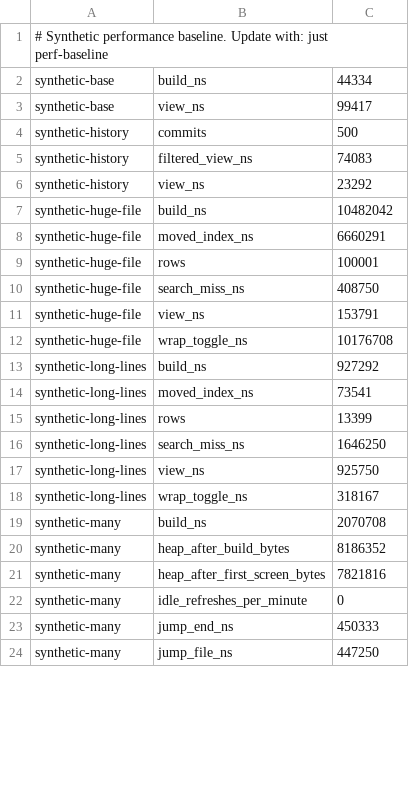
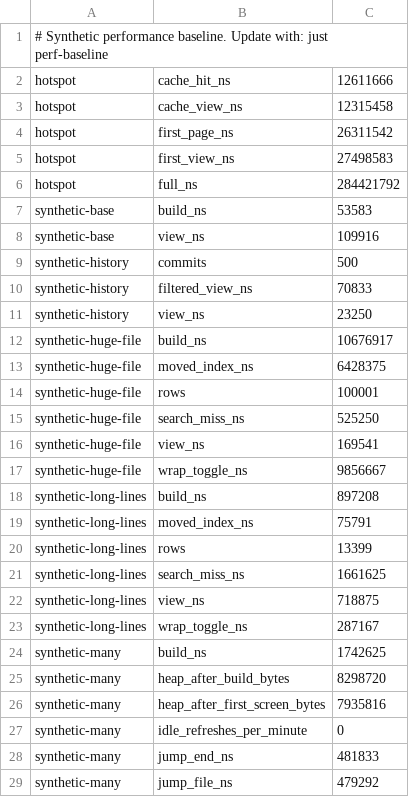
Before and after one commit to jeffbrennan/pane, a TSV file: perf/baseline.tsv, drawn as a sheet; only a part is shown; the diff covers the shown part only.

```diff
--- a/perf/baseline.tsv
+++ b/perf/baseline.tsv
@@ -1,24 +1,29 @@
 # Synthetic performance baseline. Update with: just perf-baseline
-synthetic-base	build_ns	44334
-synthetic-base	view_ns	99417
+hotspot	cache_hit_ns	12611666
+hotspot	cache_view_ns	12315458
+hotspot	first_page_ns	26311542
+hotspot	first_view_ns	27498583
+hotspot	full_ns	284421792
+synthetic-base	build_ns	53583
+synthetic-base	view_ns	109916
 synthetic-history	commits	500
-synthetic-history	filtered_view_ns	74083
-synthetic-history	view_ns	23292
-synthetic-huge-file	build_ns	10482042
-synthetic-huge-file	moved_index_ns	6660291
+synthetic-history	filtered_view_ns	70833
+synthetic-history	view_ns	23250
+synthetic-huge-file	build_ns	10676917
+synthetic-huge-file	moved_index_ns	6428375
 synthetic-huge-file	rows	100001
-synthetic-huge-file	search_miss_ns	408750
-synthetic-huge-file	view_ns	153791
-synthetic-huge-file	wrap_toggle_ns	10176708
-synthetic-long-lines	build_ns	927292
-synthetic-long-lines	moved_index_ns	73541
+synthetic-huge-file	search_miss_ns	525250
+synthetic-huge-file	view_ns	169541
+synthetic-huge-file	wrap_toggle_ns	9856667
+synthetic-long-lines	build_ns	897208
+synthetic-long-lines	moved_index_ns	75791
 synthetic-long-lines	rows	13399
-synthetic-long-lines	search_miss_ns	1646250
-synthetic-long-lines	view_ns	925750
-synthetic-long-lines	wrap_toggle_ns	318167
-synthetic-many	build_ns	2070708
-synthetic-many	heap_after_build_bytes	8186352
-synthetic-many	heap_after_first_screen_bytes	7821816
+synthetic-long-lines	search_miss_ns	1661625
+synthetic-long-lines	view_ns	718875
+synthetic-long-lines	wrap_toggle_ns	287167
+synthetic-many	build_ns	1742625
+synthetic-many	heap_after_build_bytes	8298720
+synthetic-many	heap_after_first_screen_bytes	7935816
 synthetic-many	idle_refreshes_per_minute	0
-synthetic-many	jump_end_ns	450333
-synthetic-many	jump_file_ns	447250
+synthetic-many	jump_end_ns	481833
+synthetic-many	jump_file_ns	479292
```
Also changed, not shown: 4 added rows and 33 edited cells elsewhere in this file, 8 other files.
